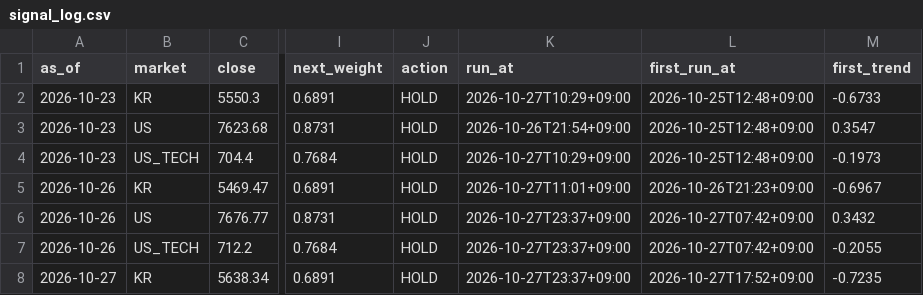
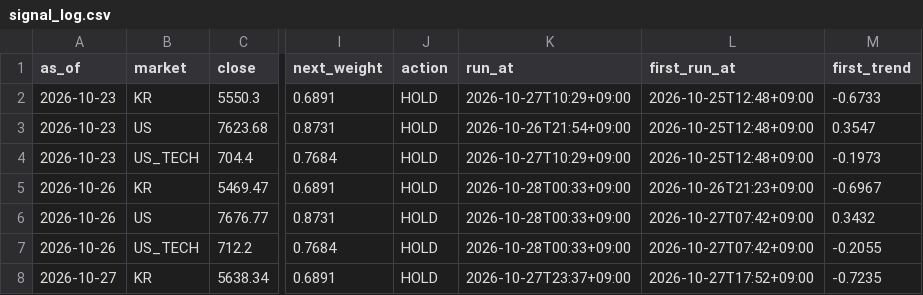
Before and after one commit to isk2026/beta-model, a CSV file: data/signal_log.csv, drawn as a sheet; only a part is shown, gaps mark what is left out; the diff names each change by its address in the sheet, - before the commit and + after, or states it on an @@ line.

```diff
--- a/data/signal_log.csv
+++ b/data/signal_log.csv
-K5 (run_at): 2026-10-27T11:01+09:00
+K5 (run_at): 2026-10-28T00:33+09:00
-K6:K7 (run_at): 2026-10-27T23:37+09:00
+K6:K7 (run_at): 2026-10-28T00:33+09:00
```
Also changed, not shown: 2 other files.
